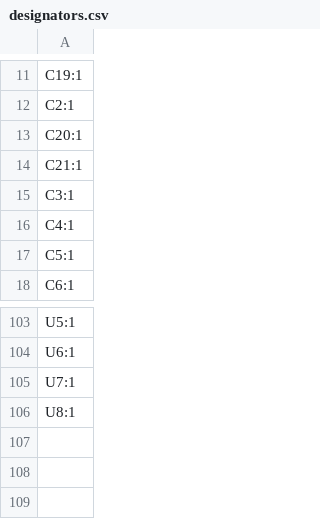
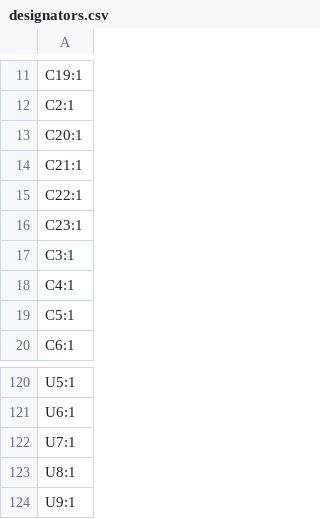
Before and after one commit to swagprincess/nb1ecu, a CSV file: kicad/production/designators.csv, drawn as a sheet; only a part is shown, gaps mark what is left out; the diff covers the shown part only.

```diff
--- a/kicad/production/designators.csv
+++ b/kicad/production/designators.csv
@@ -14,2 +14,4 @@ C20:1
 C21:1
+C22:1
+C23:1
 C3:1
@@ -106 +123,2 @@ U7:1
 U8:1
+U9:1
```
Also changed, not shown: 16 added rows, 1 removed row and 2 edited cells elsewhere in this file, kicad/production/bom.csv, kicad/production/positions.csv, 35 other files.
